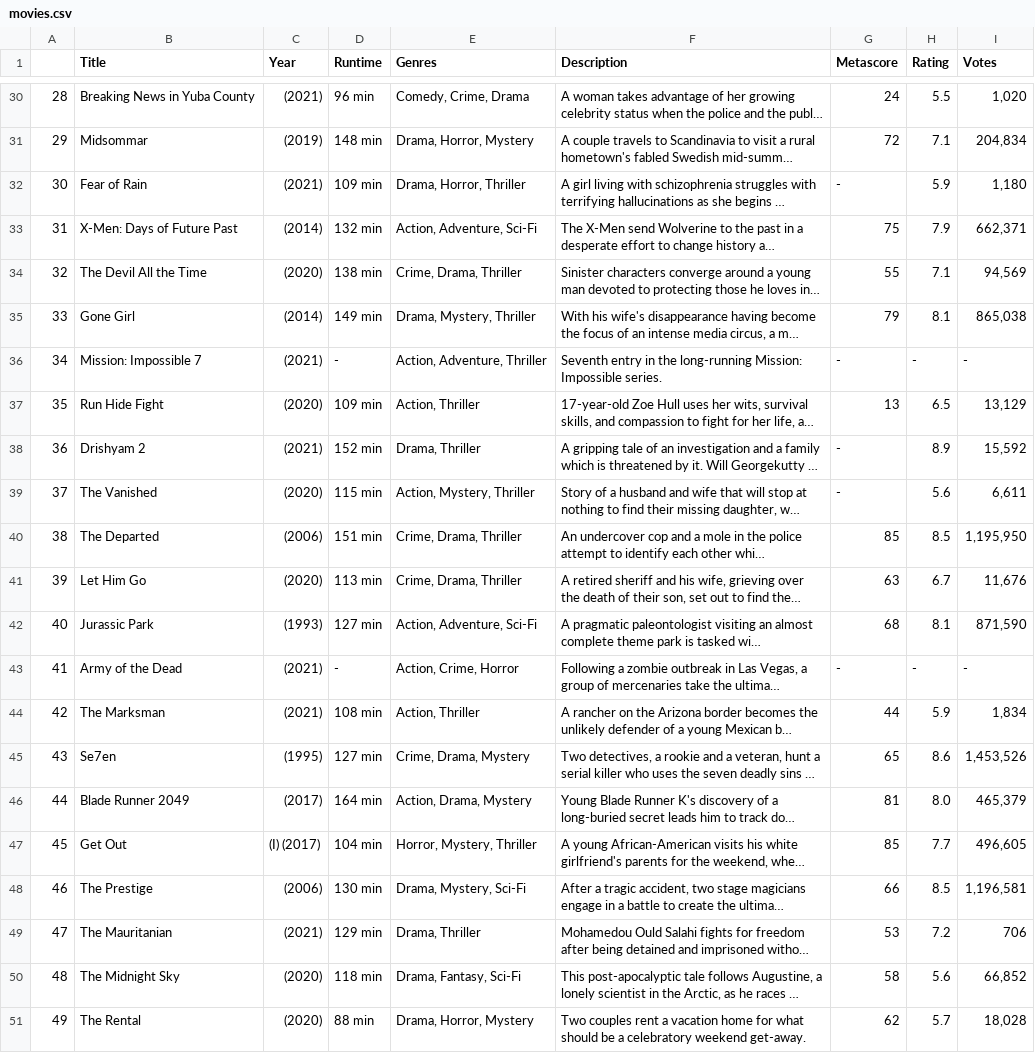
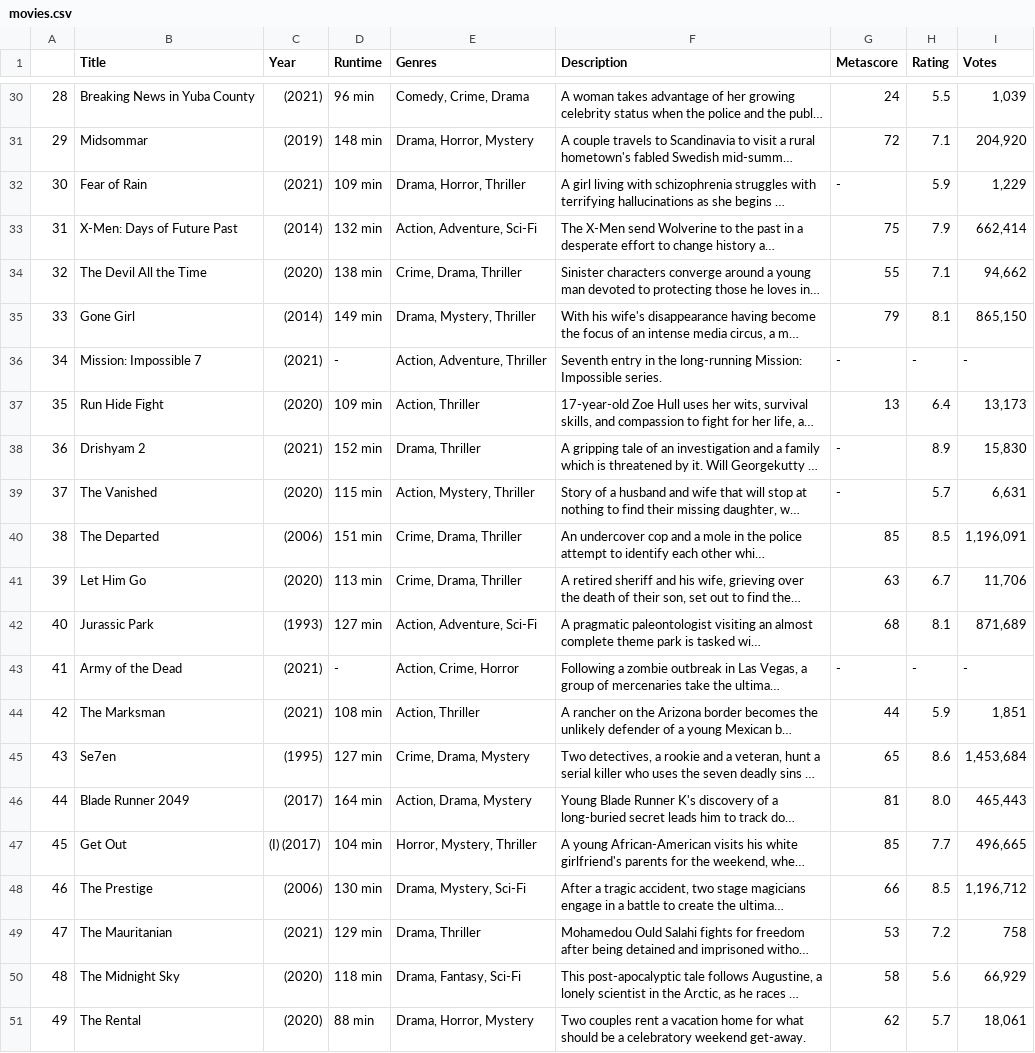
Before and after one commit to veeranjay/Web-Scraping-IMDB, a CSV file: Output/movies.csv, drawn as a sheet; only a part is shown, gaps mark what is left out; long unchanged cells end in …; the diff covers the shown part only; the diff names each change by its address in the sheet, - before the commit and + after, or states it on an @@ line.

```diff
--- a/Output/movies.csv
+++ b/Output/movies.csv
-I30 (Votes): 1,020
+I30 (Votes): 1,039
-I31 (Votes): 204,834
+I31 (Votes): 204,920
-I32 (Votes): 1,180
+I32 (Votes): 1,229
-I33 (Votes): 662,371
+I33 (Votes): 662,414
-I34 (Votes): 94,569
+I34 (Votes): 94,662
-I35 (Votes): 865,038
+I35 (Votes): 865,150
-H37 (Rating): 6.5
+H37 (Rating): 6.4
-I37 (Votes): 13,129
+I37 (Votes): 13,173
-I38 (Votes): 15,592
+I38 (Votes): 15,830
-H39 (Rating): 5.6
+H39 (Rating): 5.7
-I39 (Votes): 6,611
+I39 (Votes): 6,631
-I40 (Votes): 1,195,950
+I40 (Votes): 1,196,091
-I41 (Votes): 11,676
+I41 (Votes): 11,706
-I42 (Votes): 871,590
+I42 (Votes): 871,689
-I44 (Votes): 1,834
+I44 (Votes): 1,851
-I45 (Votes): 1,453,526
+I45 (Votes): 1,453,684
-I46 (Votes): 465,379
+I46 (Votes): 465,443
-I47 (Votes): 496,605
+I47 (Votes): 496,665
-I48 (Votes): 1,196,581
+I48 (Votes): 1,196,712
-I49 (Votes): 706
+I49 (Votes): 758
-I50 (Votes): 66,852
+I50 (Votes): 66,929
-I51 (Votes): 18,028
+I51 (Votes): 18,061
```
Also changed, not shown: 23 edited cells elsewhere in this file, 51 other files.
